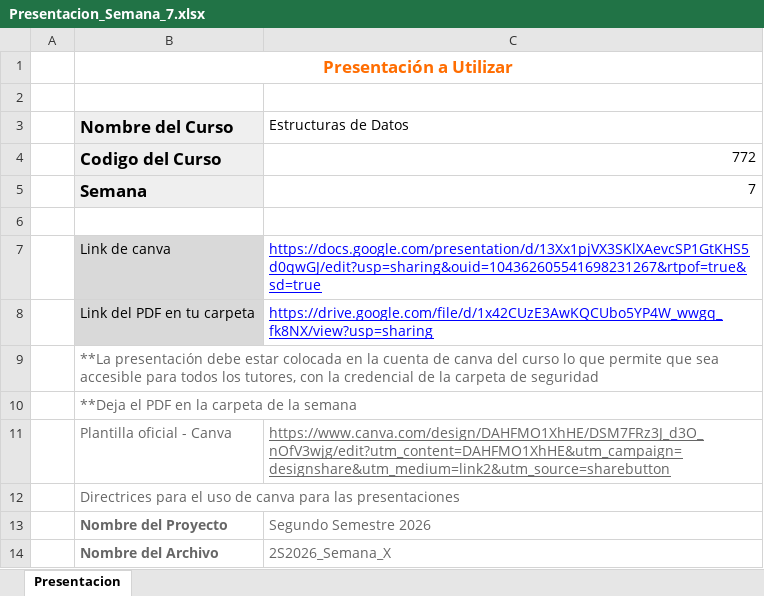
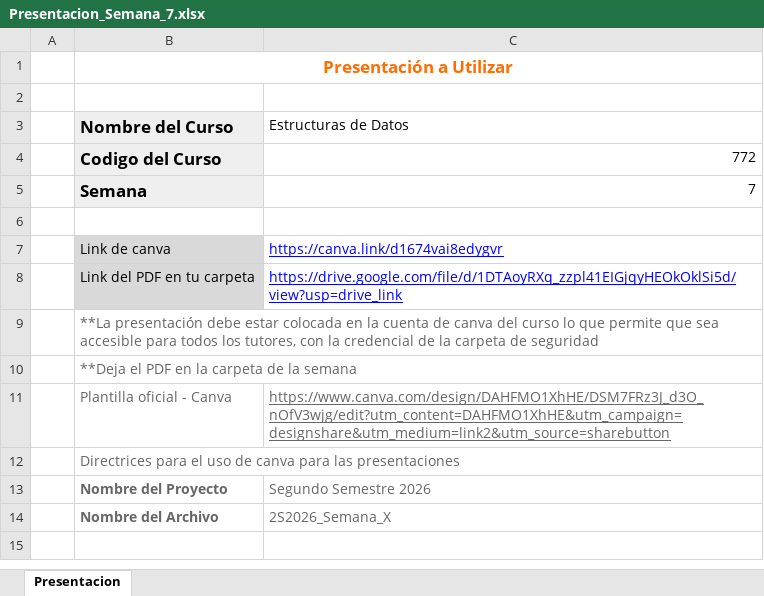
Before and after one commit to CococysLabs/772_Estructuras-de-Datos, an Excel workbook: Ciclo-2026-Segundo-Semestre/Contenido/7_Semana_7/Presentacion_Semana_7.xlsx, sheet Presentacion, drawn as a sheet; values as stored, in another font and other column widths than the file's, no borders; charts and pictures not drawn; the diff names each change by its address in the sheet, - before the commit and + after, or states it on an @@ line.

```diff
--- a/Ciclo-2026-Segundo-Semestre/Contenido/7_Semana_7/Presentacion_Semana_7.xlsx (sheet Presentacion)
+++ b/Ciclo-2026-Segundo-Semestre/Contenido/7_Semana_7/Presentacion_Semana_7.xlsx (sheet Presentacion)
-C7 (Estructuras de Datos): https://docs.google.com/presentation/d/13Xx1pjVX3SKlXAevcSP1GtKHS5d0qwGJ/edit?usp=sharing&ouid=104362605541698231267&rtpof=true&sd=true
+C7 (Estructuras de Datos): https://canva.link/d1674vai8edygvr
-C8 (Estructuras de Datos): https://drive.google.com/file/d/1x42CUzE3AwKQCUbo5YP4W_wwgq_fk8NX/view?usp=sharing
+C8 (Estructuras de Datos): https://drive.google.com/file/d/1DTAoyRXq_zzpl41EIGjqyHEOkOklSi5d/view?usp=drive_link
```
Also changed, not shown: Ciclo-2026-Segundo-Semestre/Contenido/5_Semana_5/Presentacion_Semana_5.xlsx, Ciclo-2026-Segundo-Semestre/Contenido/6_Semana_6/Presentacion_Semana_6.xlsx, 33 other files.
